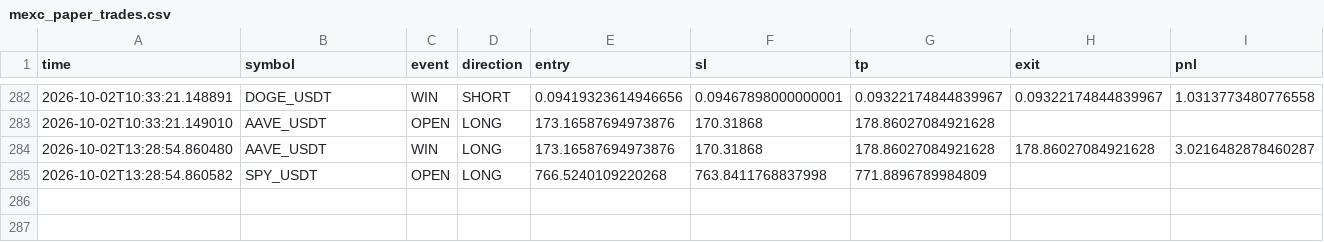
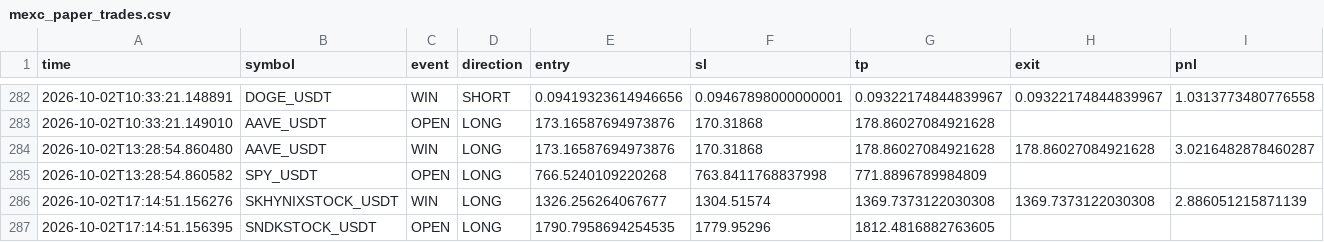
Before and after one commit to Sho-Sho122/mexc-monitor, a CSV file: mexc_paper_trades.csv, drawn as a sheet; only a part is shown, gaps mark what is left out; rows hold the shown columns only; the diff names each change by its address in the sheet, - before the commit and + after, or states it on an @@ line.

Commit message:
Update MEXC monitor state

```diff
--- a/mexc_paper_trades.csv
+++ b/mexc_paper_trades.csv
+row 286: 2026-10-02T17:14:51.156276 | SKHYNIXSTOCK_USDT | WIN | LONG | 1326.256264067677 | 1304.51574 | 1369.7373122030308 | 1369.7373122030308 | 2.886051215871139
+row 287: 2026-10-02T17:14:51.156395 | SNDKSTOCK_USDT | OPEN | LONG | 1790.7958694254535 | 1779.95296 | 1812.4816882763605
```
Also changed, not shown: 2 other files.
